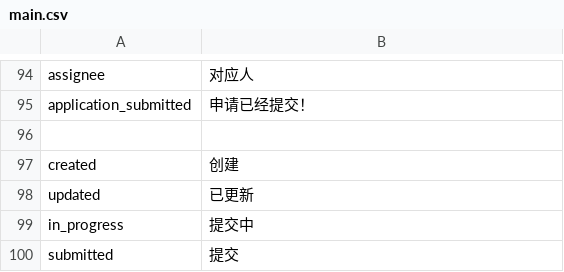
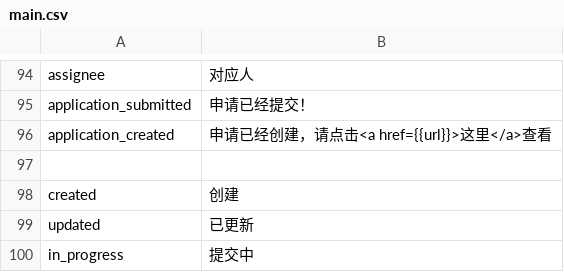
Before and after one commit to deadbird1980/ams, a CSV file: app/protected/languages/zh/main.csv, drawn as a sheet; only a part is shown, gaps mark what is left out; the shorter side is filled out with more unchanged rows.

Commit message:
Application->create(data) hide create detail from controller

```diff
--- a/app/protected/languages/zh/main.csv
+++ b/app/protected/languages/zh/main.csv
@@ -95,2 +95,3 @@ assignee|"对应人"
 application_submitted|"申请已经提交！"
+application_created|"申请已经创建，请点击<a href={{url}}>这里</a>查看"
 
```
Also changed, not shown: 2 other files.
